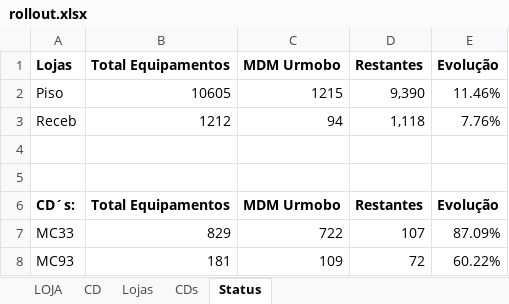
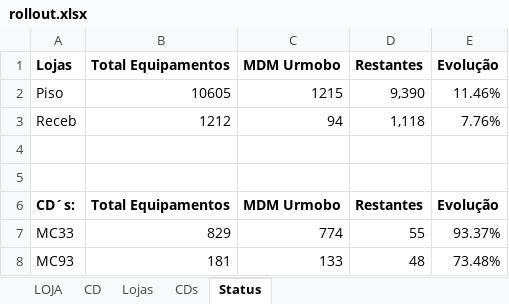
Before and after one commit to ogbrmenezes/ZapMdmUrmobo, an Excel workbook: uploads/rollout.xlsx, sheet Status, drawn as a sheet; values as stored, in another font and other column widths than the file's, no borders; the diff names each change by its address in the sheet, - before the commit and + after, or states it on an @@ line.

```diff
--- a/uploads/rollout.xlsx (sheet Status)
+++ b/uploads/rollout.xlsx (sheet Status)
-C7 (MDM Urmobo): 722
+C7 (MDM Urmobo): 774
-D7 (Restantes): 107
+D7 (Restantes): 55
-E7 (Evolução): 87.09%
+E7 (Evolução): 93.37%
-C8 (MDM Urmobo): 109
+C8 (MDM Urmobo): 133
-D8 (Restantes): 72
+D8 (Restantes): 48
-E8 (Evolução): 60.22%
+E8 (Evolução): 73.48%
```
Also changed, not shown: sheet LOJA, sheet CD, formulas that keep their value, uploads/relatorio_envios.xlsx, 2 other files.
